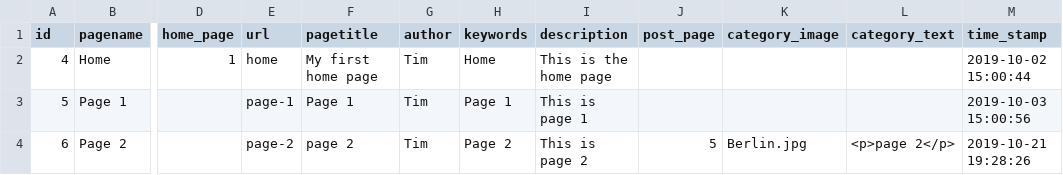
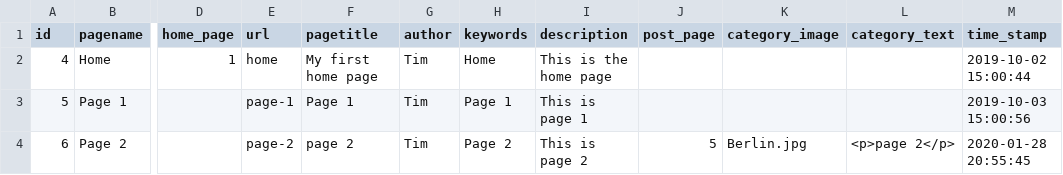
Before and after one commit to TimDer/build-cms-dev, a CSV file: TD_dbExport/data/build-cms/page.csv, drawn as a sheet; only a part is shown, gaps mark what is left out; the diff names each change by its address in the sheet, - before the commit and + after, or states it on an @@ line.

Commit message:
Database update

```diff
--- a/TD_dbExport/data/build-cms/page.csv
+++ b/TD_dbExport/data/build-cms/page.csv
-M4 (time_stamp): 2019-10-21 19:28:26
+M4 (time_stamp): 2020-01-28 20:55:45
```
